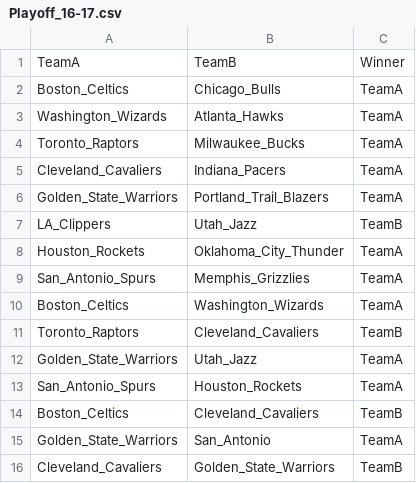
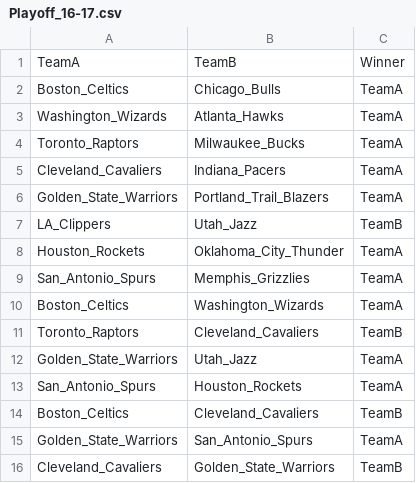
Before and after one commit to MaloneRobert/BasketballPredictor, a CSV file: Playoff_Matchups/Playoff_16-17.csv, drawn as a sheet.

Commit message:
Spurs fixed

```diff
--- a/Playoff_Matchups/Playoff_16-17.csv
+++ b/Playoff_Matchups/Playoff_16-17.csv
@@ -14,3 +14,3 @@ San_Antonio_Spurs,Houston_Rockets,TeamA
 Boston_Celtics,Cleveland_Cavaliers,TeamB
-Golden_State_Warriors,San_Antonio,TeamA
+Golden_State_Warriors,San_Antonio_Spurs,TeamA
 Cleveland_Cavaliers,Golden_State_Warriors,TeamB
```
